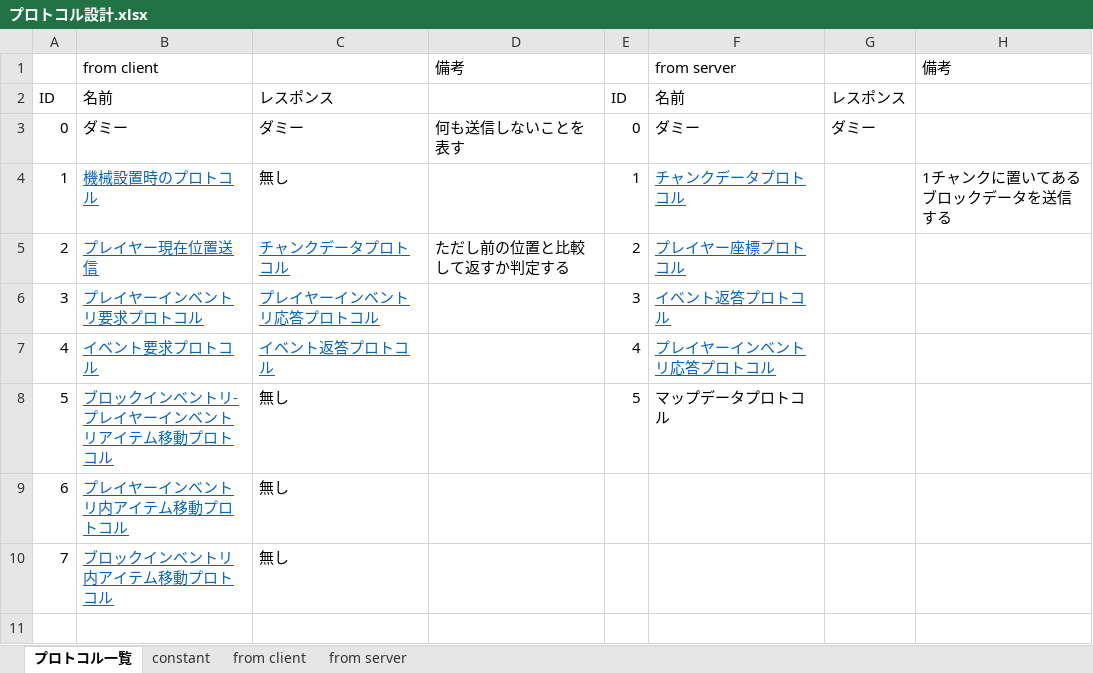
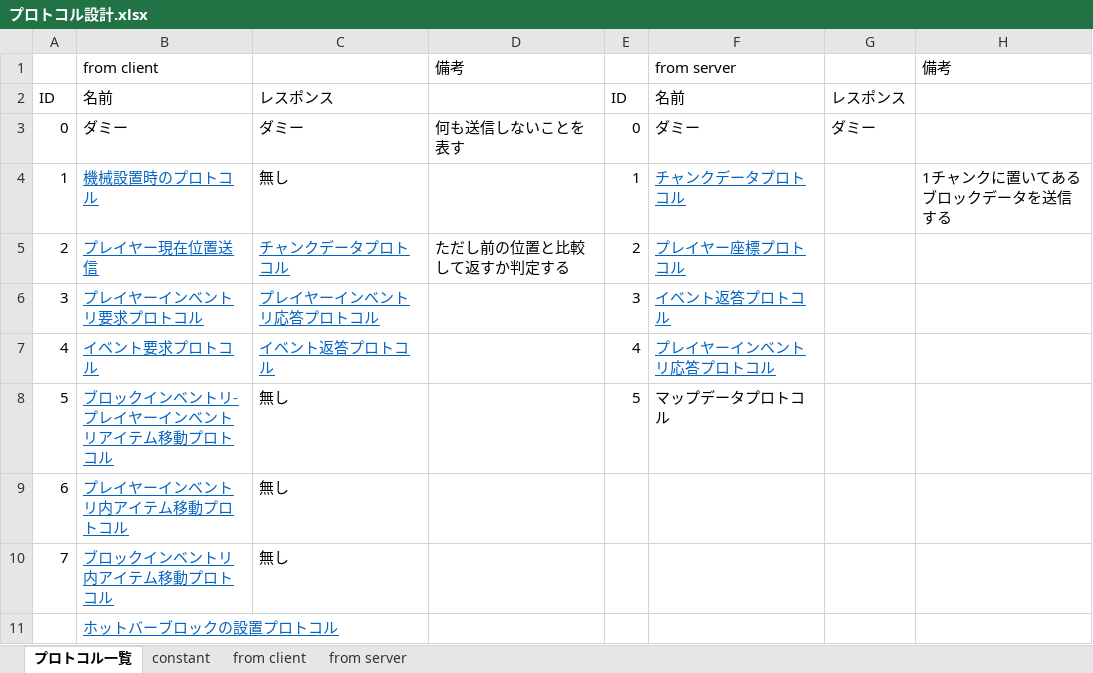
Before and after one commit to moorestech/moorestech, an Excel workbook: Server.Protocol/プロトコル設計.xlsx, sheet プロトコル一覧, drawn as a sheet; values as stored, in another font and other column widths than the file's, no borders; the diff names each change by its address in the sheet, - before the commit and + after, or states it on an @@ line.

Commit message:
ホットバープロトコルを一覧に追加

```diff
--- a/Server.Protocol/プロトコル設計.xlsx (sheet プロトコル一覧)
+++ b/Server.Protocol/プロトコル設計.xlsx (sheet プロトコル一覧)
+row 11:  | ホットバーブロックの設置プロトコル
```
